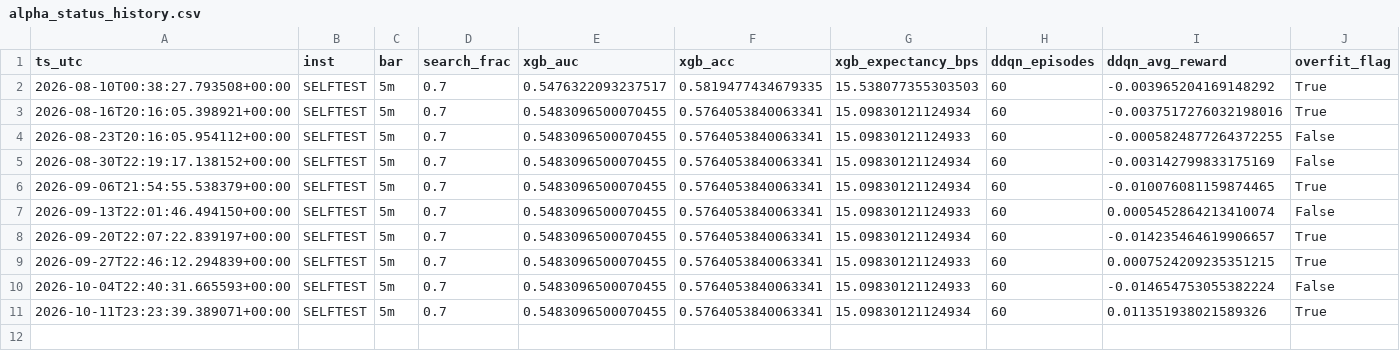
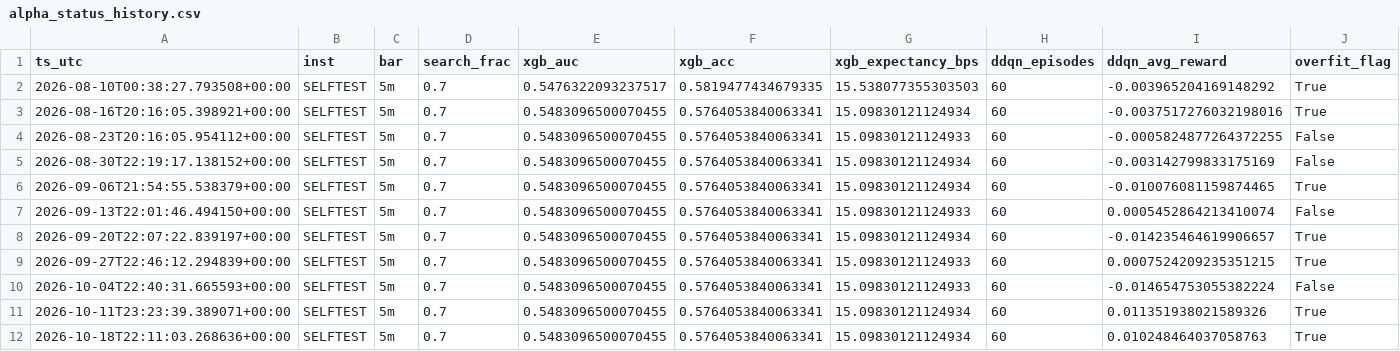
Before and after one commit to 0xFridayy/growhf-reactive-bot, a CSV file: alpha_ml/alpha_status_history.csv, drawn as a sheet; only a part is shown; rows hold the shown columns only; the diff names each change by its address in the sheet, - before the commit and + after, or states it on an @@ line.

```diff
--- a/alpha_ml/alpha_status_history.csv
+++ b/alpha_ml/alpha_status_history.csv
+row 12: 2026-10-18T22:11:03.268636+00:00 | SELFTEST | 5m | 0.7 | 0.5483096500070455 | 0.5764053840063341 | 15.09830121124934 | 60 | 0.010248464037058763 | True
```
Also changed, not shown: 1 other file.
